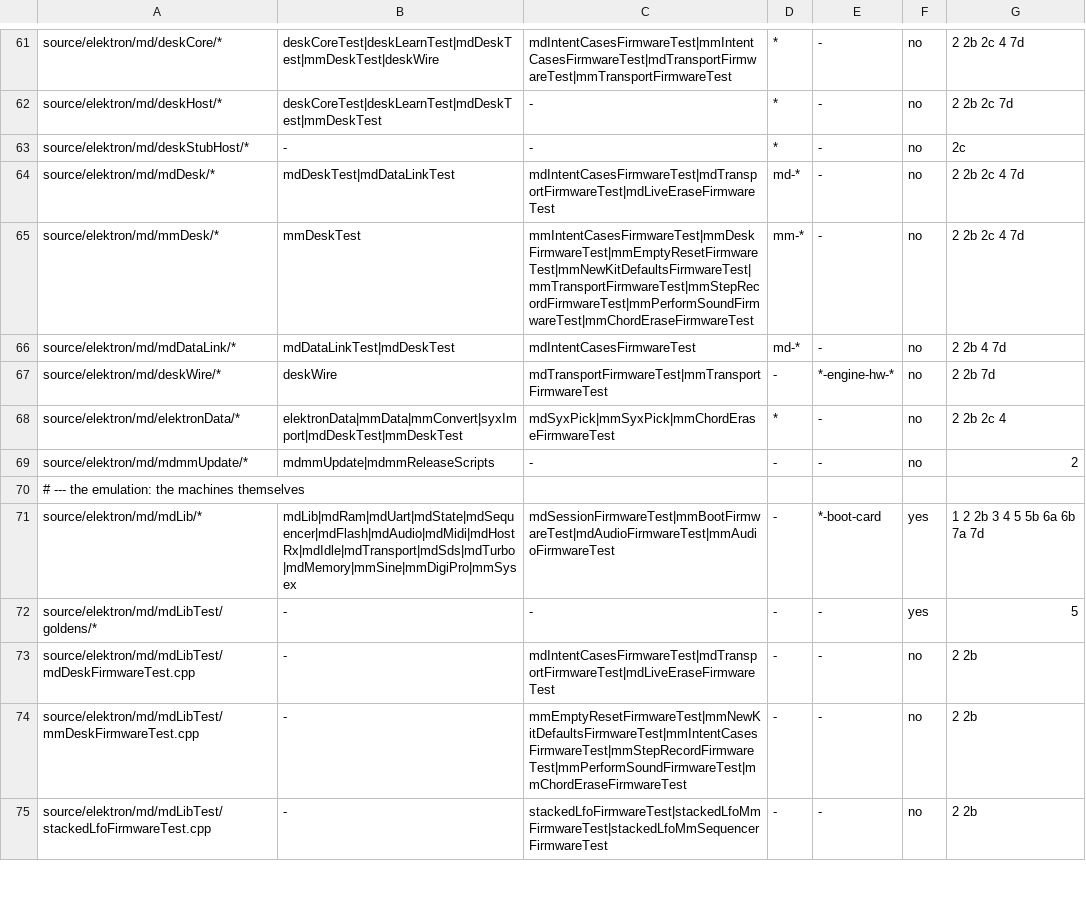
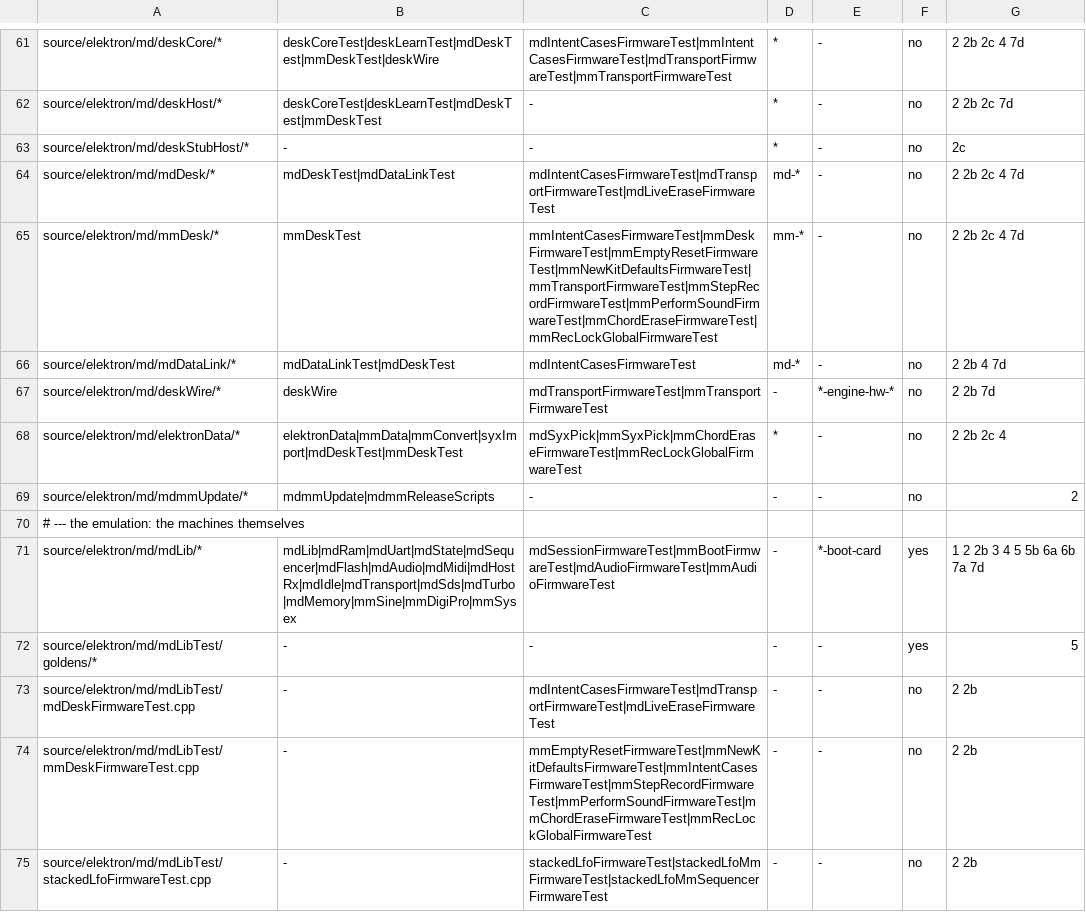
Before and after one commit to radekdymacz/mdmm, a TSV file: scripts/mdmm-affected.tsv, drawn as a sheet; only a part is shown, gaps mark what is left out.

Commit message:
B-196: mmRecLockGlobalFirmwareTest (mmDeskFirmwareTest recglobal): the base channel's round trip through the desk (1, OFF, 0), the machine's global before and after, then a CC live-recorded on T1 must lock; BUGS.md: the GLOBAL step alone, the editor's global bytes kept as they are

```diff
--- a/scripts/mdmm-affected.tsv
+++ b/scripts/mdmm-affected.tsv
@@ -64,6 +64,6 @@ source/elektron/md/deskStubHost/*	-	-	*	-	no	2c
 source/elektron/md/mdDesk/*	mdDeskTest|mdDataLinkTest	mdIntentCasesFirmwareTest|mdTransportFirmwareTest|mdLiveEraseFirmwareTest	md-*	-	no	2 2b 2c 4 7d
-source/elektron/md/mmDesk/*	mmDeskTest	mmIntentCasesFirmwareTest|mmDeskFirmwareTest|mmEmptyResetFirmwareTest|mmNewKitDefaultsFirmwareTest|mmTransportFirmwareTest|mmStepRecordFirmwareTest|mmPerformSoundFirmwareTest|mmChordEraseFirmwareTest	mm-*	-	no	2 2b 2c 4 7d
+source/elektron/md/mmDesk/*	mmDeskTest	mmIntentCasesFirmwareTest|mmDeskFirmwareTest|mmEmptyResetFirmwareTest|mmNewKitDefaultsFirmwareTest|mmTransportFirmwareTest|mmStepRecordFirmwareTest|mmPerformSoundFirmwareTest|mmChordEraseFirmwareTest|mmRecLockGlobalFirmwareTest	mm-*	-	no	2 2b 2c 4 7d
 source/elektron/md/mdDataLink/*	mdDataLinkTest|mdDeskTest	mdIntentCasesFirmwareTest	md-*	-	no	2 2b 4 7d
 source/elektron/md/deskWire/*	deskWire	mdTransportFirmwareTest|mmTransportFirmwareTest	-	*-engine-hw-*	no	2 2b 7d
-source/elektron/md/elektronData/*	elektronData|mmData|mmConvert|syxImport|mdDeskTest|mmDeskTest	mdSyxPick|mmSyxPick|mmChordEraseFirmwareTest	*	-	no	2 2b 2c 4
+source/elektron/md/elektronData/*	elektronData|mmData|mmConvert|syxImport|mdDeskTest|mmDeskTest	mdSyxPick|mmSyxPick|mmChordEraseFirmwareTest|mmRecLockGlobalFirmwareTest	*	-	no	2 2b 2c 4
 source/elektron/md/mdmmUpdate/*	mdmmUpdate|mdmmReleaseScripts	-	-	-	no	2
@@ -73,3 +73,3 @@ source/elektron/md/mdLibTest/goldens/*	-	-	-	-	yes	5
 source/elektron/md/mdLibTest/mdDeskFirmwareTest.cpp	-	mdIntentCasesFirmwareTest|mdTransportFirmwareTest|mdLiveEraseFirmwareTest	-	-	no	2 2b
-source/elektron/md/mdLibTest/mmDeskFirmwareTest.cpp	-	mmEmptyResetFirmwareTest|mmNewKitDefaultsFirmwareTest|mmIntentCasesFirmwareTest|mmStepRecordFirmwareTest|mmPerformSoundFirmwareTest|mmChordEraseFirmwareTest	-	-	no	2 2b
+source/elektron/md/mdLibTest/mmDeskFirmwareTest.cpp	-	mmEmptyResetFirmwareTest|mmNewKitDefaultsFirmwareTest|mmIntentCasesFirmwareTest|mmStepRecordFirmwareTest|mmPerformSoundFirmwareTest|mmChordEraseFirmwareTest|mmRecLockGlobalFirmwareTest	-	-	no	2 2b
 source/elektron/md/mdLibTest/stackedLfoFirmwareTest.cpp	-	stackedLfoFirmwareTest|stackedLfoMmFirmwareTest|stackedLfoMmSequencerFirmwareTest	-	-	no	2 2b
```
Also changed, not shown: 3 other files.
